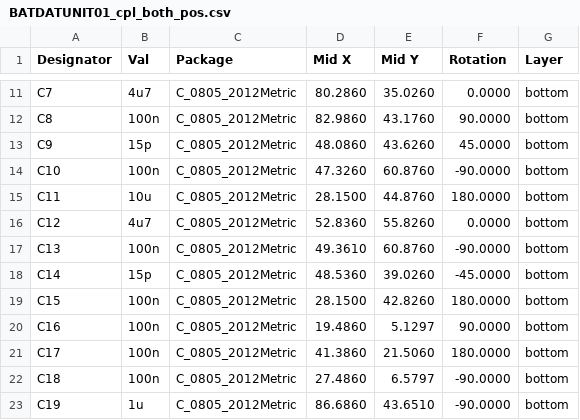
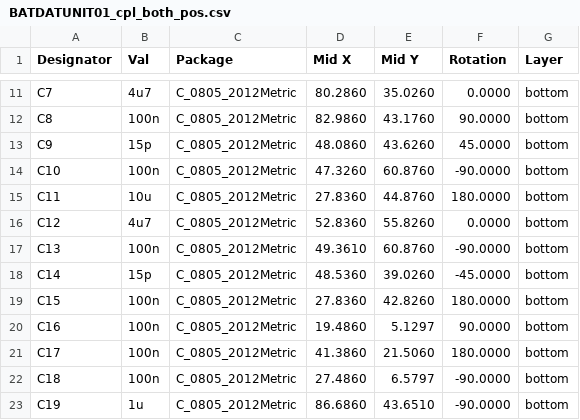
Before and after one commit to mlab-modules/BATDATUNIT01, a CSV file: hw/cam_profi/assembly/PnP/BATDATUNIT01_cpl_both_pos.csv, drawn as a sheet; only a part is shown, gaps mark what is left out.

```diff
--- a/hw/cam_profi/assembly/PnP/BATDATUNIT01_cpl_both_pos.csv
+++ b/hw/cam_profi/assembly/PnP/BATDATUNIT01_cpl_both_pos.csv
@@ -14,3 +14,3 @@ Designator,Val,Package,Mid X,Mid Y,Rotation,Layer
 "C10","100n","C_0805_2012Metric",47.3260,60.8760,-90.0000,bottom
-"C11","10u","C_0805_2012Metric",28.1500,44.8760,180.0000,bottom
+"C11","10u","C_0805_2012Metric",27.8360,44.8760,180.0000,bottom
 "C12","4u7","C_0805_2012Metric",52.8360,55.8260,0.0000,bottom
@@ -18,3 +18,3 @@ Designator,Val,Package,Mid X,Mid Y,Rotation,Layer
 "C14","15p","C_0805_2012Metric",48.5360,39.0260,-45.0000,bottom
-"C15","100n","C_0805_2012Metric",28.1500,42.8260,180.0000,bottom
+"C15","100n","C_0805_2012Metric",27.8360,42.8260,180.0000,bottom
 "C16","100n","C_0805_2012Metric",19.4860,5.1297,90.0000,bottom
```
Also changed, not shown: hw/cam_profi/assembly/gerbers/PnP/BATDATUNIT01_cpl_bottom_pos.csv, 36 other files.
